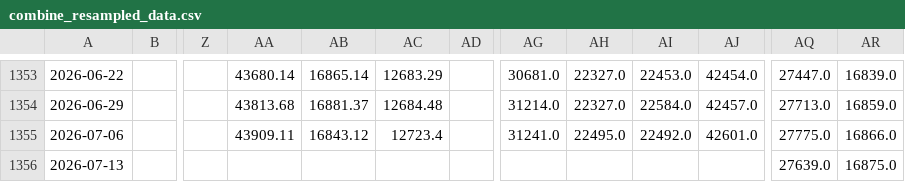
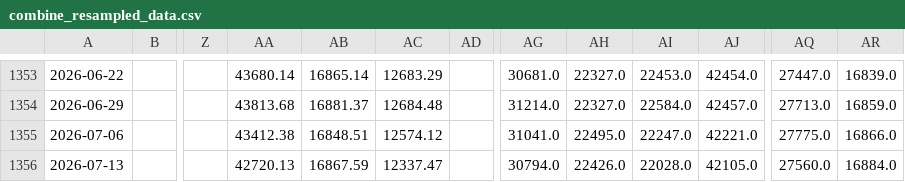
Before and after one commit to haxj/haxj.github.io, a CSV file: assets/data/resampled/W-MON/combine_resampled_data.csv, drawn as a sheet; only a part is shown, gaps mark what is left out; the diff names each change by its address in the sheet, - before the commit and + after, or states it on an @@ line.

Commit message:
Update funds data

```diff
--- a/assets/data/resampled/W-MON/combine_resampled_data.csv
+++ b/assets/data/resampled/W-MON/combine_resampled_data.csv
-AA1355: 43909.11
+AA1355: 43412.38
-AB1355: 16843.12
+AB1355: 16848.51
-AC1355: 12723.4
+AC1355: 12574.12
-AG1355: 31241.0
+AG1355: 31041.0
-AI1355: 22492.0
+AI1355: 22247.0
-AJ1355: 42601.0
+AJ1355: 42221.0
-AA1356: (empty)
+AA1356: 42720.13
-AB1356: (empty)
+AB1356: 16867.59
-AC1356: (empty)
+AC1356: 12337.47
-AG1356: (empty)
+AG1356: 30794.0
-AH1356: (empty)
+AH1356: 22426.0
-AI1356: (empty)
+AI1356: 22028.0
-AJ1356: (empty)
+AJ1356: 42105.0
-AQ1356: 27639.0
+AQ1356: 27560.0
-AR1356: 16875.0
+AR1356: 16884.0
```
